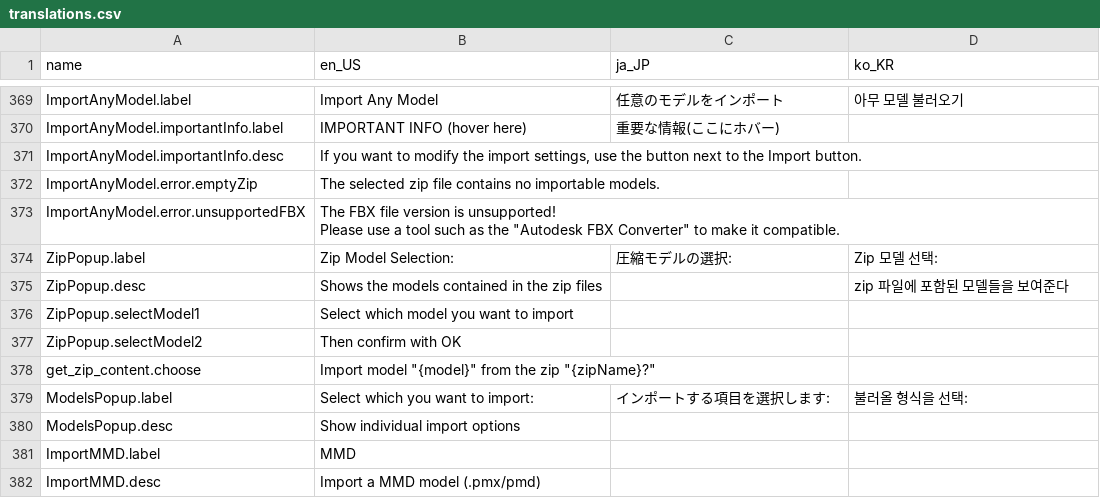
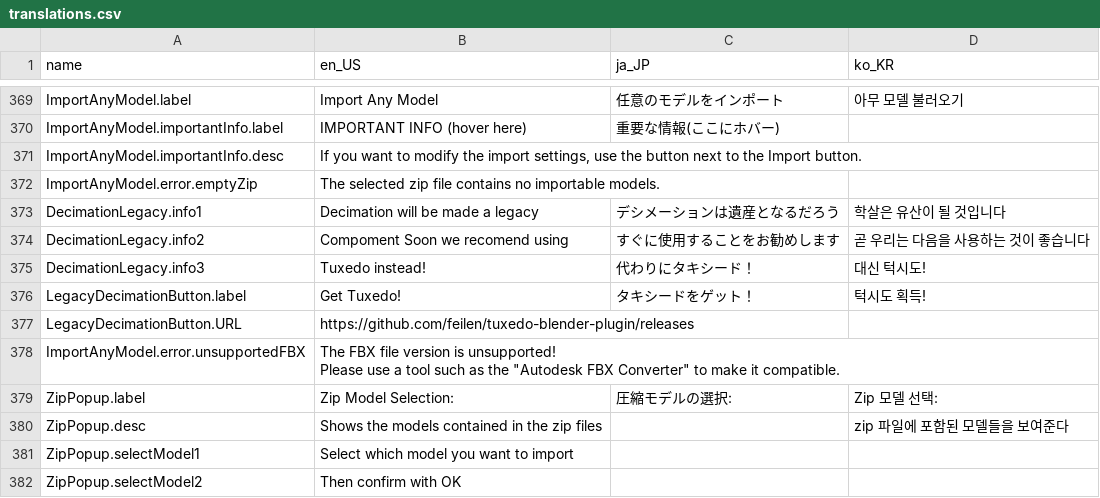
Before and after one commit to teamneoneko/Cats-Blender-Plugin-Unofficial-, a CSV file: resources/translations.csv, drawn as a sheet; only a part is shown, gaps mark what is left out; the shorter side is filled out with more unchanged rows; the diff names each change by its address in the sheet, - before the commit and + after, or states it on an @@ line.

Commit message:
Added Decimation Warning
Added a warning to the decimation menu that it will be made an Legacy component in the near future in favor of users using the much better Tuxedo plugin instead, also added a button which takes them to the release page for the plugin.

```diff
--- a/resources/translations.csv
+++ b/resources/translations.csv
+row 373: DecimationLegacy.info1 | Decimation will be made a legacy | デシメーションは遺産となるだろう | 학살은 유산이 될 것입니다
+row 374: DecimationLegacy.info2 | Compoment Soon we recomend using | すぐに使用することをお勧めします | 곧 우리는 다음을 사용하는 것이 좋습니다
+row 375: DecimationLegacy.info3 | Tuxedo instead! | 代わりにタキシード！ | 대신 턱시도!
+row 376: LegacyDecimationButton.label | Get Tuxedo! | タキシードをゲット！ | 턱시도 획득!
+row 377: LegacyDecimationButton.URL | https://github.com/feilen/tuxedo-blender-plugin/releases
```
Also changed, not shown: 1 other file.
